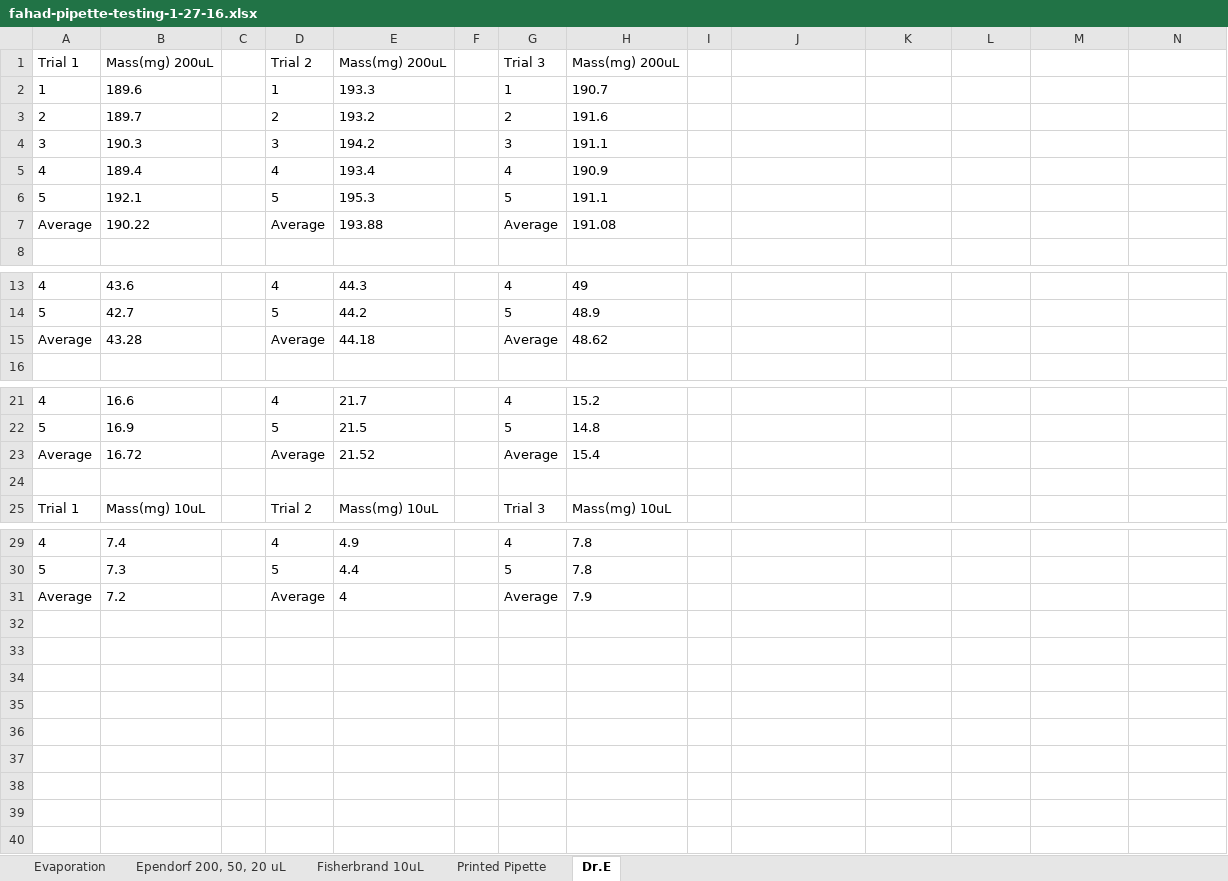
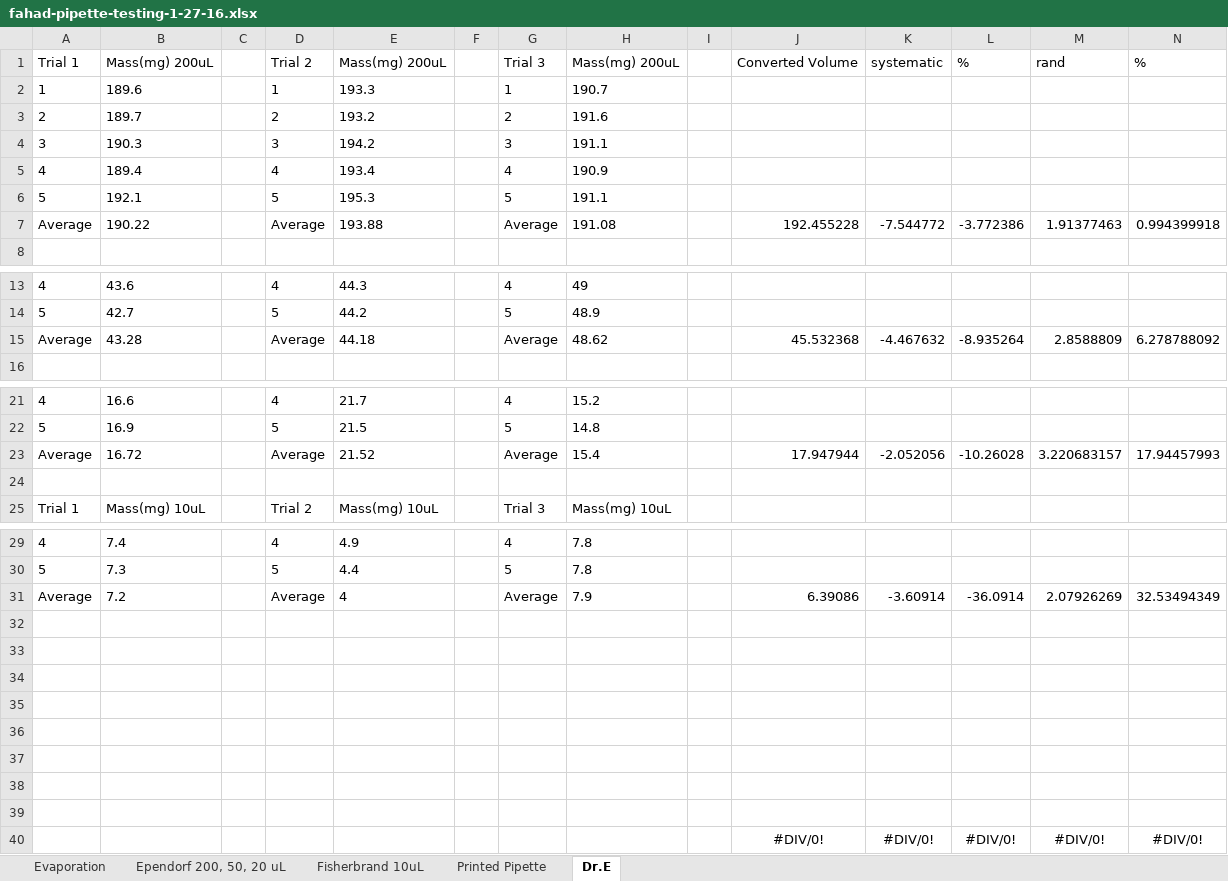
Before and after one commit to Biological-Microsystems-Laboratory/micropipette, an Excel workbook: data/fahad-pipette-testing-1-27-16.xlsx, sheet Dr.E, drawn as a sheet; only a part is shown, gaps mark what is left out; values as stored, in another font and other column widths than the file's, no borders; the diff names each change by its address in the sheet, - before the commit and + after, or states it on an @@ line.

```diff
--- a/data/fahad-pipette-testing-1-27-16.xlsx (sheet Dr.E)
+++ b/data/fahad-pipette-testing-1-27-16.xlsx (sheet Dr.E)
-J1: (empty)
+J1: Converted Volume
-K1: (empty)
+K1: systematic
-L1: (empty)
+L1: %
-M1: (empty)
+M1: rand
-N1: (empty)
+N1: %
-J7: (empty)
+J7: 192.455228
-K7: (empty)
+K7: -7.544772
-L7: (empty)
+L7: -3.772386
-M7: (empty)
+M7: 1.91377463
-N7: (empty)
+N7: 0.994399918
-J15: (empty)
+J15: 45.532368
-K15: (empty)
+K15: -4.467632
-L15: (empty)
+L15: -8.935264
-M15: (empty)
+M15: 2.8588809
-N15: (empty)
+N15: 6.278788092
-J23: (empty)
+J23: 17.947944
-K23: (empty)
+K23: -2.052056
-L23: (empty)
+L23: -10.26028
-M23: (empty)
+M23: 3.220683157
-N23: (empty)
+N23: 17.94457993
-J31: (empty)
+J31: 6.39086
-K31: (empty)
+K31: -3.60914
-L31: (empty)
+L31: -36.0914
-M31: (empty)
+M31: 2.07926269
-N31: (empty)
+N31: 32.53494349
+row 32: (empty)
+row 33: (empty)
+row 34: (empty)
+row 35: (empty)
+row 36: (empty)
+row 37: (empty)
+row 38: (empty)
+row 39: (empty)
+row 40:  |  |  |  |  |  |  |  |  | #DIV/0! | #DIV/0! | #DIV/0! | #DIV/0! | #DIV/0!
```
Also changed, not shown: sheet Printed Pipette, data/martin-pipette-testing-1-27-16.xlsx, 2 other files.
